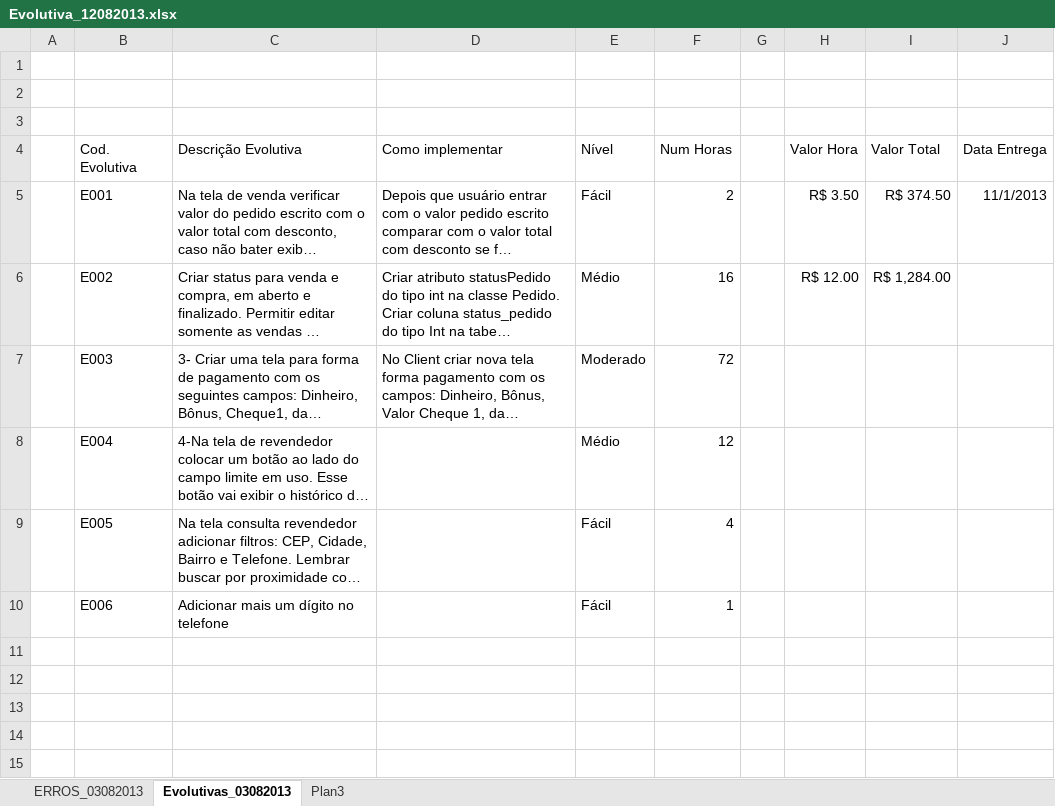
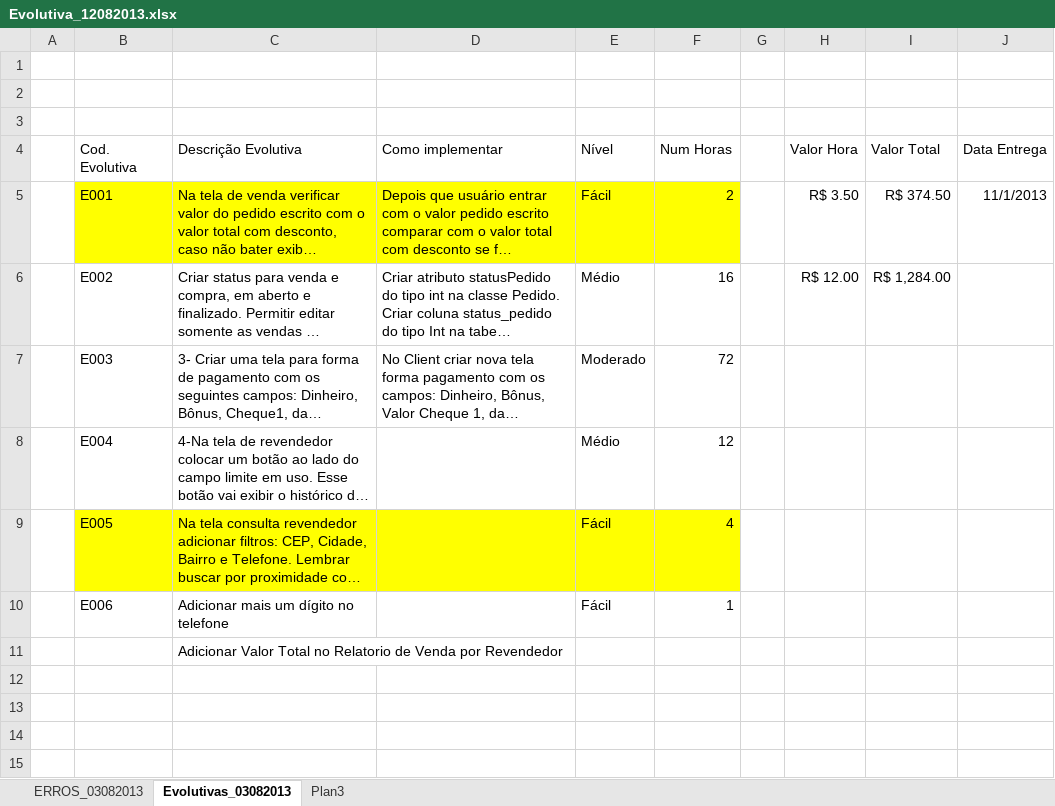
Before and after one commit to joserobson/sistema-gerencia-vendas-catalogo, an Excel workbook: 03 - Analise/Docs/Evolutivas/Evolutiva_12082013.xlsx, sheet Evolutivas_03082013, drawn as a sheet; only a part is shown; long unchanged cells end in …; values as stored, in another font and other column widths than the file's, no borders; table styles not drawn; the diff names each change by its address in the sheet, - before the commit and + after, or states it on an @@ line.

```diff
--- a/03 - Analise/Docs/Evolutivas/Evolutiva_12082013.xlsx (sheet Evolutivas_03082013)
+++ b/03 - Analise/Docs/Evolutivas/Evolutiva_12082013.xlsx (sheet Evolutivas_03082013)
-B5:F5 fill: none
+B5:F5 fill: #FFFF00
-B9:F9 fill: none
+B9:F9 fill: #FFFF00
-C11 (Descrição Evolutiva): (empty)
+C11 (Descrição Evolutiva): Adicionar Valor Total no Relatorio de Venda por Revendedor
```
Also changed, not shown: sheet ERROS_03082013.
